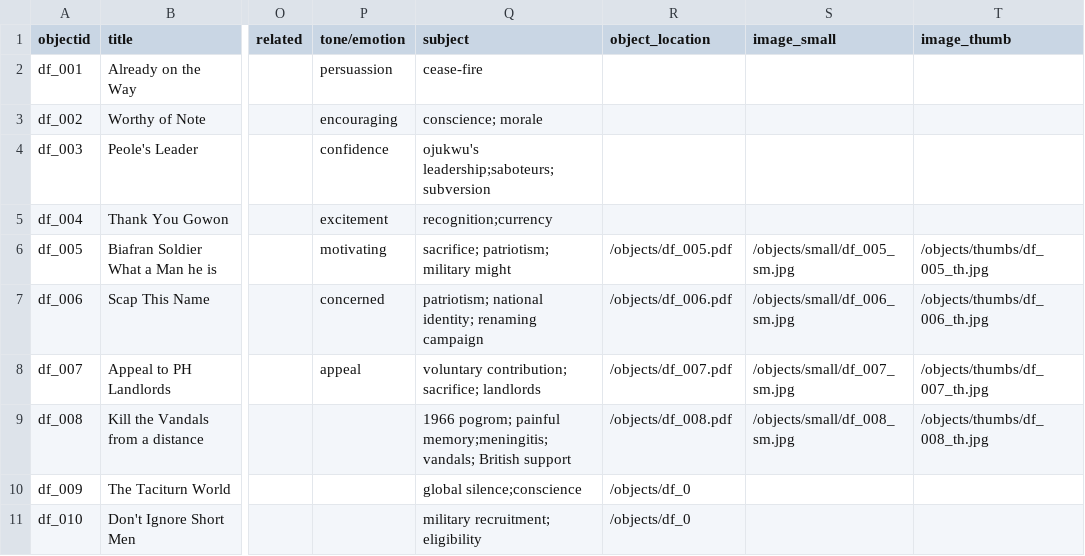
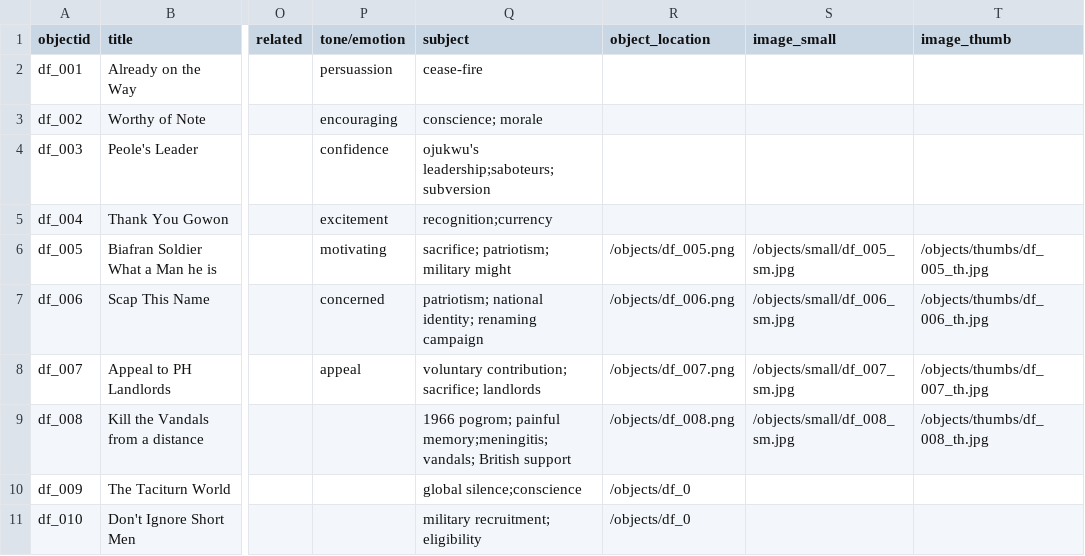
Before and after one commit to akinniyibj-droid/Biafra-DH, a CSV file: _data/dh_project.csv, drawn as a sheet; only a part is shown, gaps mark what is left out; the diff names each change by its address in the sheet, - before the commit and + after, or states it on an @@ line.

Commit message:
update objects

```diff
--- a/_data/dh_project.csv
+++ b/_data/dh_project.csv
-R6 (object_location): /objects/df_005.pdf
+R6 (object_location): /objects/df_005.png
-R7 (object_location): /objects/df_006.pdf
+R7 (object_location): /objects/df_006.png
-R8 (object_location): /objects/df_007.pdf
+R8 (object_location): /objects/df_007.png
-R9 (object_location): /objects/df_008.pdf
+R9 (object_location): /objects/df_008.png
```
Also changed, not shown: 12 other files.
